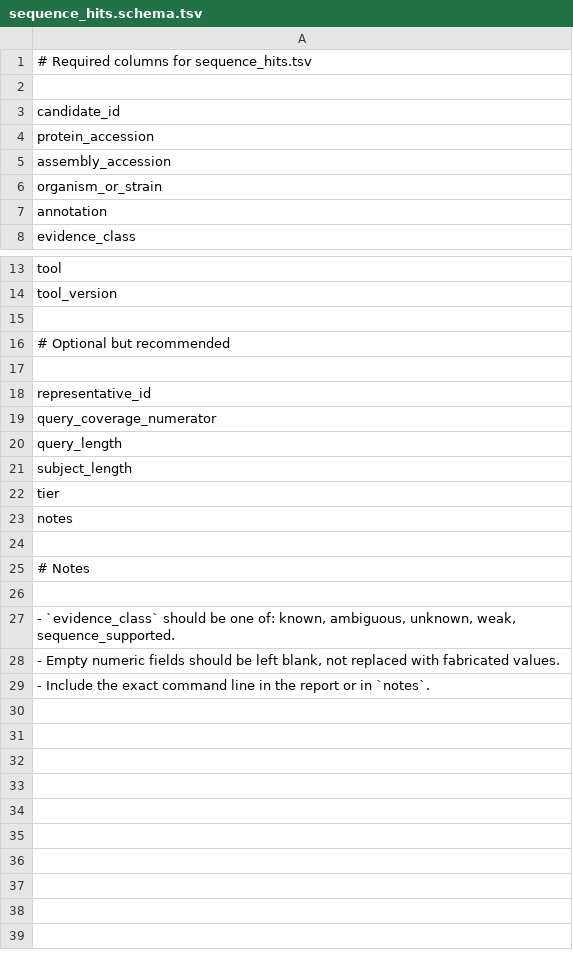
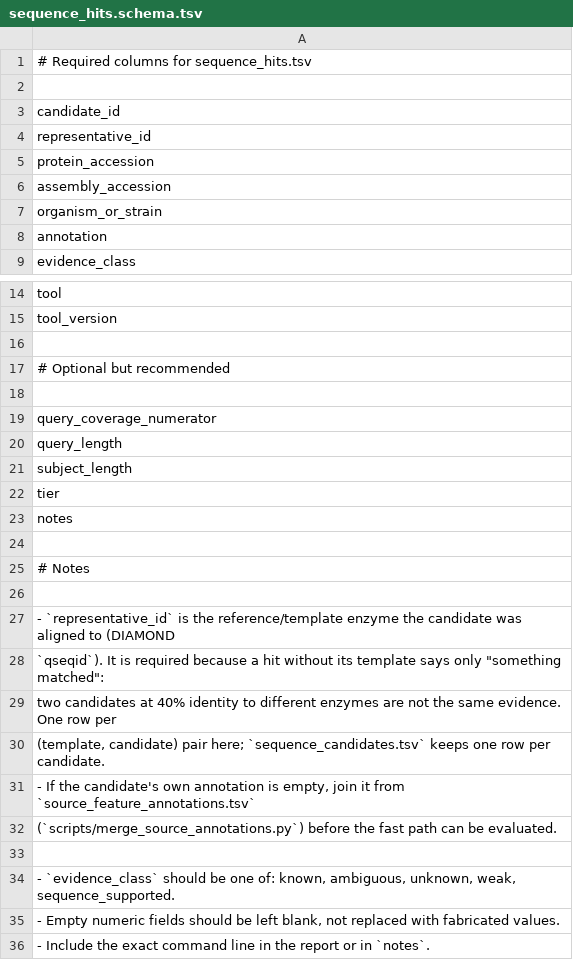
Before and after one commit to Liuyixin-lily/dsh-bio-human-microbiome-function-mining, a TSV file: schemas/sequence_hits.schema.tsv, drawn as a sheet; only a part is shown, gaps mark what is left out.

Commit message:
Sync the template/alignment changes into the plugin's contracts, not just its scripts
The three fixes existed only in code. The schemas, the docs and the provenance columns now say the
same thing.

- sequence_hits.schema.tsv: `representative_id` moves from optional to required, with a note saying
  it is the template the candidate was aligned to (DIAMOND qseqid) and why a hit without it is not
  evidence.
- sequence_candidates.schema.tsv: documents that it holds one row per candidate represented by its
  best alignment, while sequence_hits keeps every pair.
- schemas/README.md: the final table now carries representative_id / pident / query_coverage /
  evalue, and rows are deduplicated per protein with duplicate alignments collapsed.
- references/workflow.md: a "sequence evidence chain" section stating the three things the fast
  path requires (template, alignment strength, the candidate's own annotation) and the known
  limitation that a same-species template makes a 100% hit a self-match rather than transferable
  evidence.
- The required provenance columns are now actually filled: parse_sequence_hits accepts
  --organism/--assembly, and run_diamond derives the organism from the proteome's binomial directory
  name (falling back to the FASTA header), the assembly from the GCF/GCA in the resolved file name,
  and records `diamond --version`. Before this the tables had empty organism/assembly/tool_version
  on every row and only warned about it.

Verified on the real run: every row now reads
GCF_038181645.1 | Staphylococcus epidermidis | diamond 2.1.11, and the only remaining schema warning
is `annotation` being empty before the merge step, which is expected and documented.

```diff
--- a/schemas/sequence_hits.schema.tsv
+++ b/schemas/sequence_hits.schema.tsv
@@ -3,2 +3,3 @@
 candidate_id
+representative_id
 protein_accession
@@ -17,3 +18,2 @@ tool_version
 
-representative_id
 query_coverage_numerator
@@ -25,2 +25,9 @@ notes
 # Notes
+
+- `representative_id` is the reference/template enzyme the candidate was aligned to (DIAMOND
+  `qseqid`). It is required because a hit without its template says only "something matched":
+  two candidates at 40% identity to different enzymes are not the same evidence. One row per
+  (template, candidate) pair here; `sequence_candidates.tsv` keeps one row per candidate.
+- If the candidate's own annotation is empty, join it from `source_feature_annotations.tsv`
+  (`scripts/merge_source_annotations.py`) before the fast path can be evaluated.
 
```
Also changed, not shown: schemas/sequence_candidates.schema.tsv, 6 other files.
